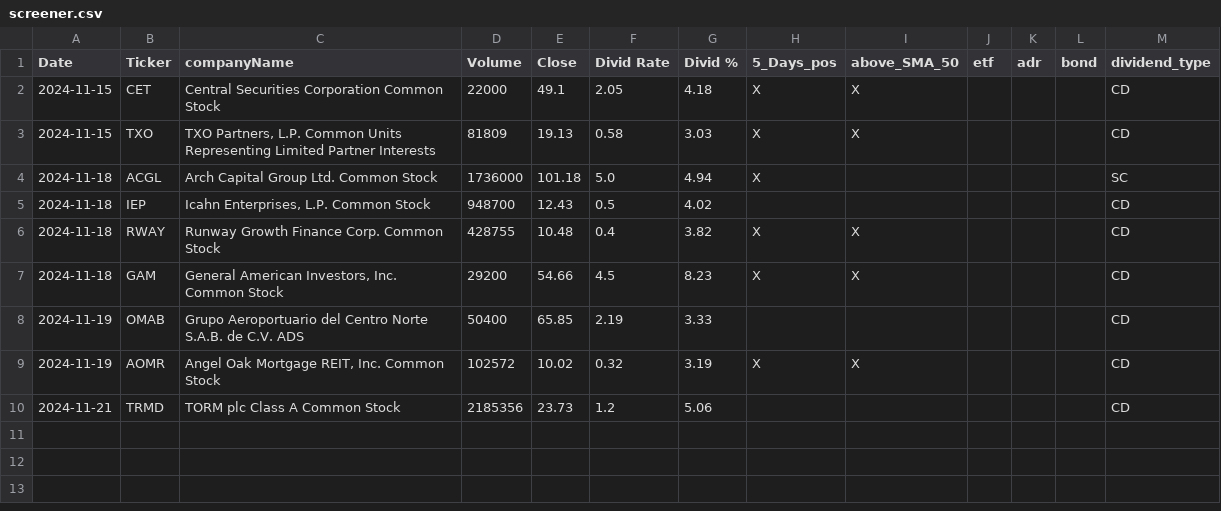
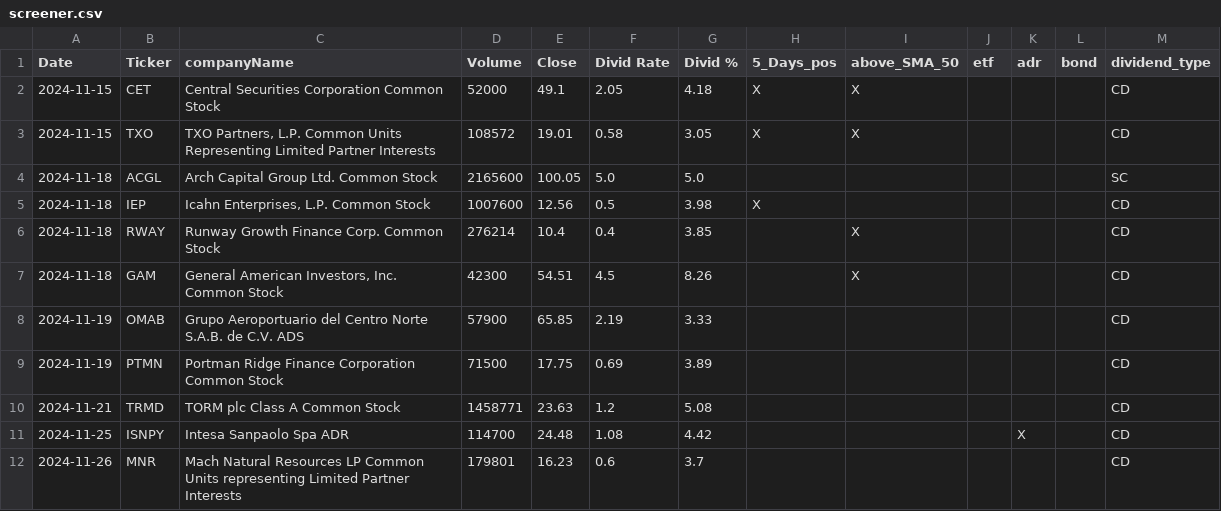
Before and after one commit to fxhuhn/dividend-shorter, a CSV file: screener.csv, drawn as a sheet.

```diff
--- a/screener.csv
+++ b/screener.csv
@@ -1,10 +1,12 @@
 Date,Ticker,companyName,Volume,Close,Divid Rate,Divid %,5_Days_pos,above_SMA_50,etf,adr,bond,dividend_type
-2024-11-15,CET,Central Securities Corporation Common Stock,22000,49.1,2.05,4.18,X,X,,,,CD
-2024-11-15,TXO,"TXO Partners, L.P. Common Units Representing Limited Partner Interests",81809,19.13,0.58,3.03,X,X,,,,CD
-2024-11-18,ACGL,Arch Capital Group Ltd. Common Stock,1736000,101.18,5.0,4.94,X,,,,,SC
-2024-11-18,IEP,"Icahn Enterprises, L.P. Common Stock",948700,12.43,0.5,4.02,,,,,,CD
-2024-11-18,RWAY,Runway Growth Finance Corp. Common Stock,428755,10.48,0.4,3.82,X,X,,,,CD
-2024-11-18,GAM,"General American Investors, Inc. Common Stock",29200,54.66,4.5,8.23,X,X,,,,CD
-2024-11-19,OMAB,Grupo Aeroportuario del Centro Norte S.A.B. de C.V. ADS,50400,65.85,2.19,3.33,,,,,,CD
-2024-11-19,AOMR,"Angel Oak Mortgage REIT, Inc. Common Stock",102572,10.02,0.32,3.19,X,X,,,,CD
-2024-11-21,TRMD,TORM plc Class A Common Stock,2185356,23.73,1.2,5.06,,,,,,CD
+2024-11-15,CET,Central Securities Corporation Common Stock,52000,49.1,2.05,4.18,X,X,,,,CD
+2024-11-15,TXO,"TXO Partners, L.P. Common Units Representing Limited Partner Interests",108572,19.01,0.58,3.05,X,X,,,,CD
+2024-11-18,ACGL,Arch Capital Group Ltd. Common Stock,2165600,100.05,5.0,5.0,,,,,,SC
+2024-11-18,IEP,"Icahn Enterprises, L.P. Common Stock",1007600,12.56,0.5,3.98,X,,,,,CD
+2024-11-18,RWAY,Runway Growth Finance Corp. Common Stock,276214,10.4,0.4,3.85,,X,,,,CD
+2024-11-18,GAM,"General American Investors, Inc. Common Stock",42300,54.51,4.5,8.26,,X,,,,CD
+2024-11-19,OMAB,Grupo Aeroportuario del Centro Norte S.A.B. de C.V. ADS,57900,65.85,2.19,3.33,,,,,,CD
+2024-11-19,PTMN,Portman Ridge Finance Corporation Common Stock,71500,17.75,0.69,3.89,,,,,,CD
+2024-11-21,TRMD,TORM plc Class A Common Stock,1458771,23.63,1.2,5.08,,,,,,CD
+2024-11-25,ISNPY,Intesa Sanpaolo Spa ADR,114700,24.48,1.08,4.42,,,,X,,CD
+2024-11-26,MNR,Mach Natural Resources LP Common Units representing Limited Partner Interests,179801,16.23,0.6,3.7,,,,,,CD
```
